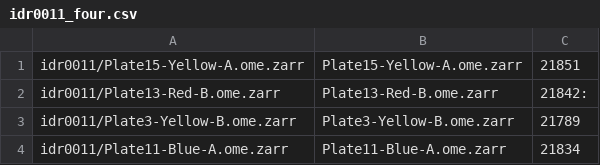
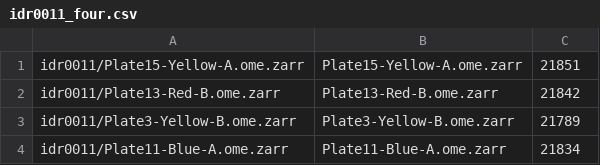
Before and after one commit to IDR/mkngff_upgrade_scripts, a CSV file: ngff_filesets/idr0011_four.csv, drawn as a sheet.

Commit message:
Fix typo in idr0011_four.csv

```diff
--- a/ngff_filesets/idr0011_four.csv
+++ b/ngff_filesets/idr0011_four.csv
@@ -1,3 +1,3 @@
 idr0011/Plate15-Yellow-A.ome.zarr,Plate15-Yellow-A.ome.zarr,21851
-idr0011/Plate13-Red-B.ome.zarr,Plate13-Red-B.ome.zarr,21842:
+idr0011/Plate13-Red-B.ome.zarr,Plate13-Red-B.ome.zarr,21842
 idr0011/Plate3-Yellow-B.ome.zarr,Plate3-Yellow-B.ome.zarr,21789
```
